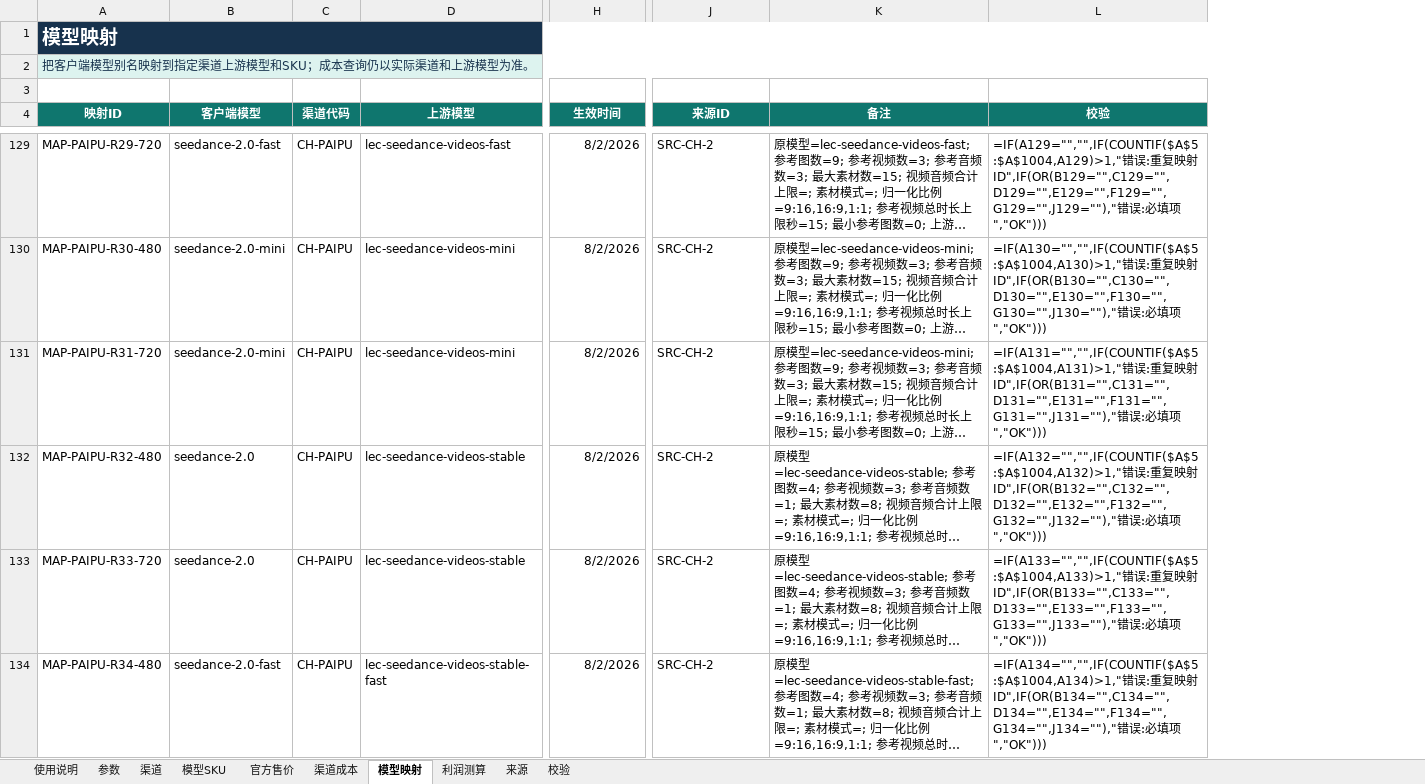
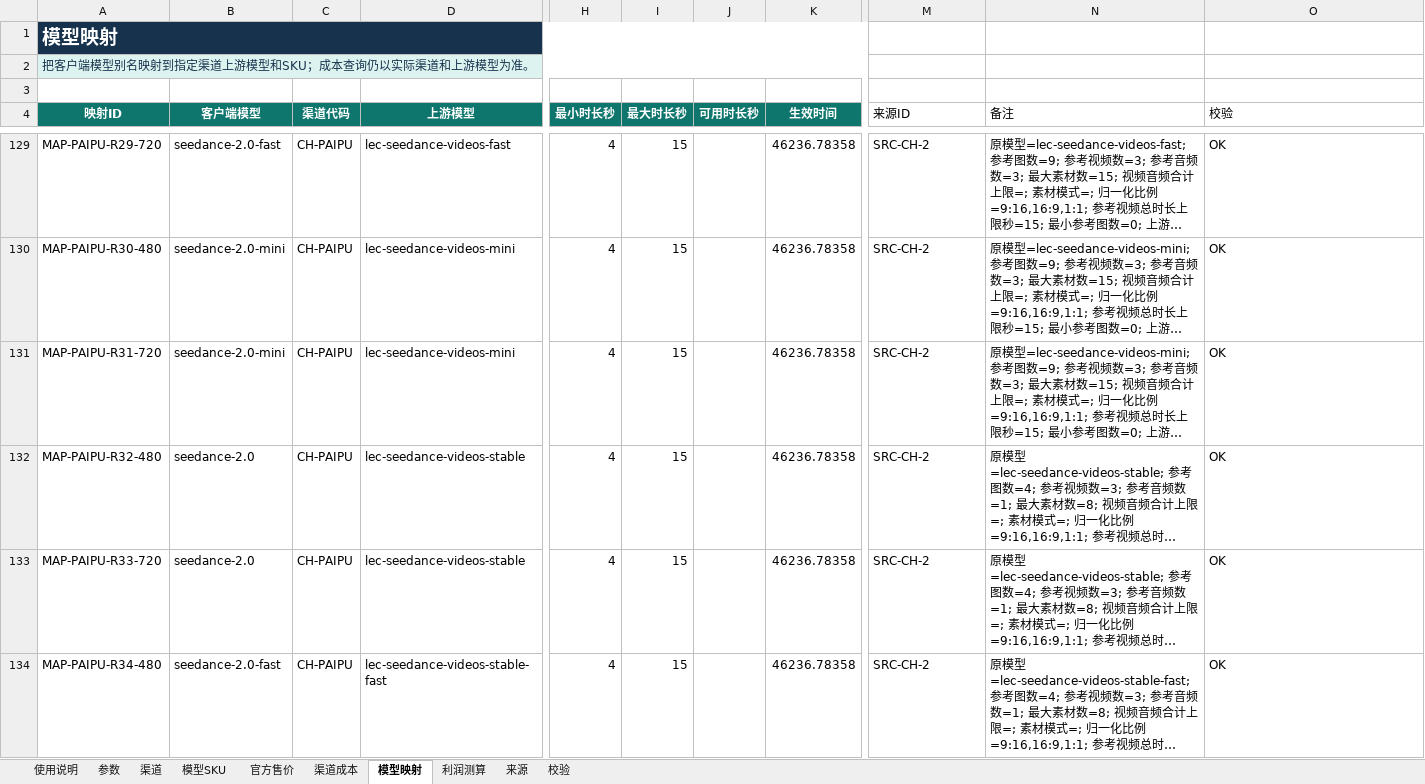
Before and after one commit to MinorBoy/new-api, an Excel workbook: web/src/channel-config-converter/__fixtures__/channel-config-v1-corrected.xlsx, sheet 模型映射, drawn as a sheet; only a part is shown, gaps mark what is left out; long unchanged cells end in …; values as stored, in another font and other column widths than the file's, no borders; formulas without a stored value are shown as written; conditional formats not drawn; removed rows and columns are numbered as before the commit, all else as after; the diff covers the shown part only; the diff names each change by its address in the sheet, - before the commit and + after, or states it on an @@ line.

```diff
--- a/web/src/channel-config-converter/__fixtures__/channel-config-v1-corrected.xlsx (sheet 模型映射)
+++ b/web/src/channel-config-converter/__fixtures__/channel-config-v1-corrected.xlsx (sheet 模型映射)
+column H (最小时长秒), rows 129-134: all 4
+column I (最大时长秒), rows 129-134: all 15
+column J (可用时长秒), empty
-A1:L1 merged
+A1:L1 merged
-M1:O1 fill: #17324D
+M1:O1 fill: none
-A2:L2 merged
+A2:L2 merged
-M2:O2 fill: #DDF3EF
+M2:O2 fill: none
@@ M4:O4 fill: #0F766E → none, bold: on → off, text colour: #FFFFFF → black, alignment: center → left @@
-K129:K134 (生效时间): 8/2/2026
+K129:K134 (生效时间): 46236.78358
-O129 (校验): =IF(A129="","",IF(COUNTIF($A$5:$A$1004,A129)>1,"错误:重复映射ID",IF(OR(B129="",C129="",D129="",E129="",F129="",G129="",J129=""),"错误:必填项","OK")))
+O129 (校验): OK
-O130 (校验): =IF(A130="","",IF(COUNTIF($A$5:$A$1004,A130)>1,"错误:重复映射ID",IF(OR(B130="",C130="",D130="",E130="",F130="",G130="",J130=""),"错误:必填项","OK")))
+O130 (校验): OK
-O131 (校验): =IF(A131="","",IF(COUNTIF($A$5:$A$1004,A131)>1,"错误:重复映射ID",IF(OR(B131="",C131="",D131="",E131="",F131="",G131="",J131=""),"错误:必填项","OK")))
+O131 (校验): OK
-O132 (校验): =IF(A132="","",IF(COUNTIF($A$5:$A$1004,A132)>1,"错误:重复映射ID",IF(OR(B132="",C132="",D132="",E132="",F132="",G132="",J132=""),"错误:必填项","OK")))
+O132 (校验): OK
-O133 (校验): =IF(A133="","",IF(COUNTIF($A$5:$A$1004,A133)>1,"错误:重复映射ID",IF(OR(B133="",C133="",D133="",E133="",F133="",G133="",J133=""),"错误:必填项","OK")))
+O133 (校验): OK
-O134 (校验): =IF(A134="","",IF(COUNTIF($A$5:$A$1004,A134)>1,"错误:重复映射ID",IF(OR(B134="",C134="",D134="",E134="",F134="",G134="",J134=""),"错误:必填项","OK")))
+O134 (校验): OK
```
Also changed, not shown: 78 edited cells and cell formats elsewhere in this sheet, sheet 利润测算, sheet 渠道成本, sheet 官方售价, sheet 来源, sheet 渠道, sheet 模型SKU, 1 more sheet, hidden cells, 32 other files.
